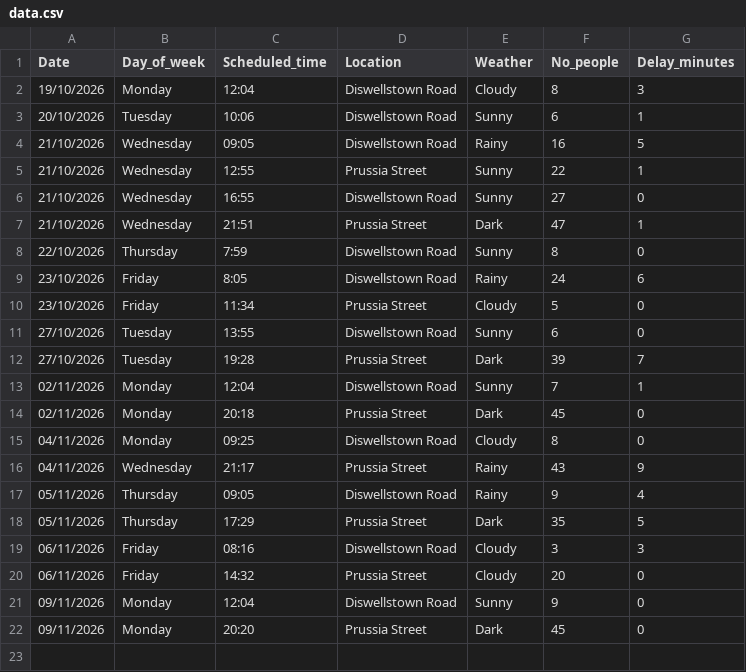
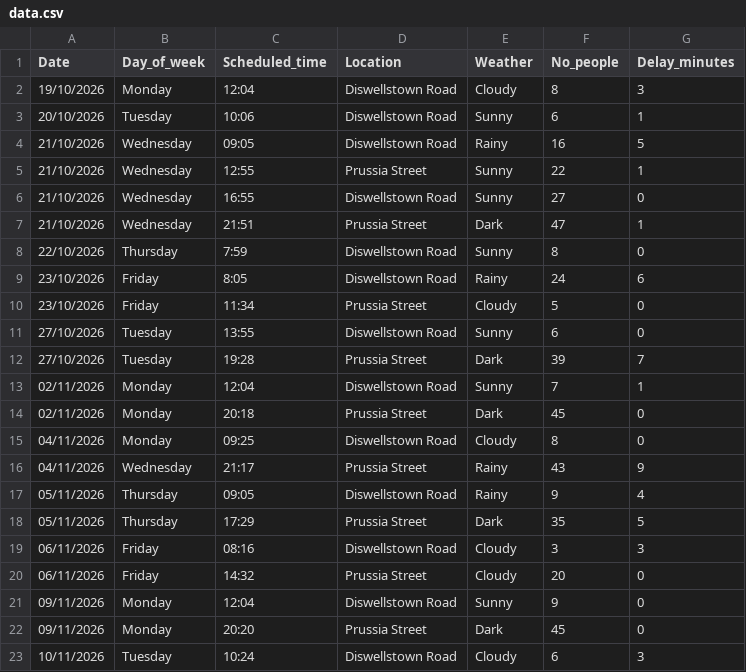
Before and after one commit to Danya128/Data-Centric-Programming-CA1, a CSV file: data.csv, drawn as a sheet; the diff names each change by its address in the sheet, - before the commit and + after, or states it on an @@ line.

Commit message:
Update 10/11/2026

```diff
--- a/data.csv
+++ b/data.csv
+row 23: 10/11/2026 | Tuesday | 10:24 | Diswellstown Road | Cloudy | 6 | 3
```
